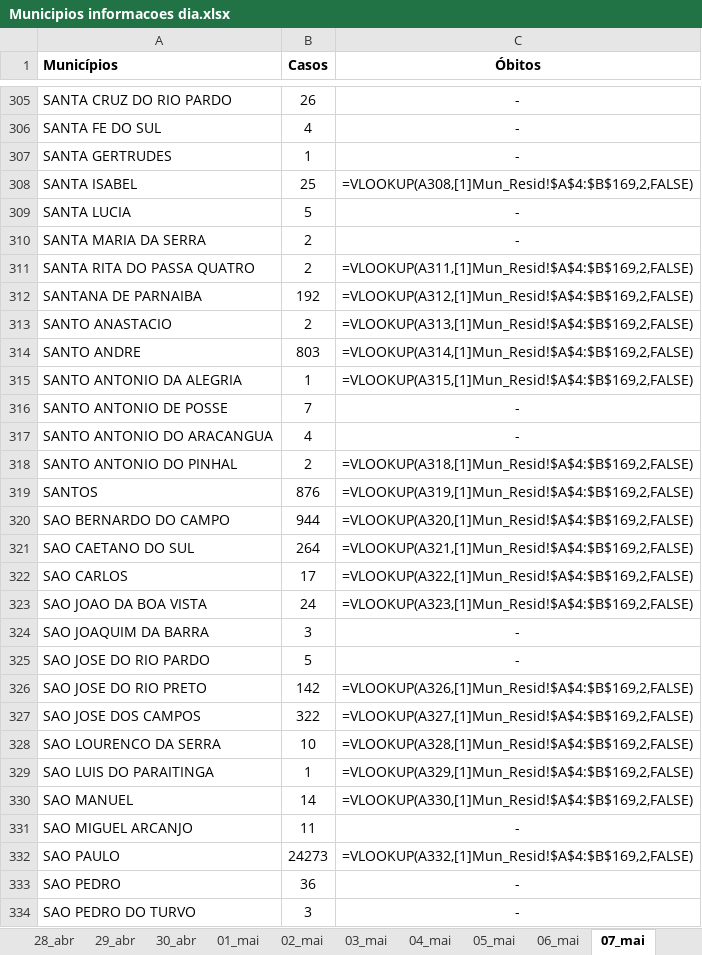
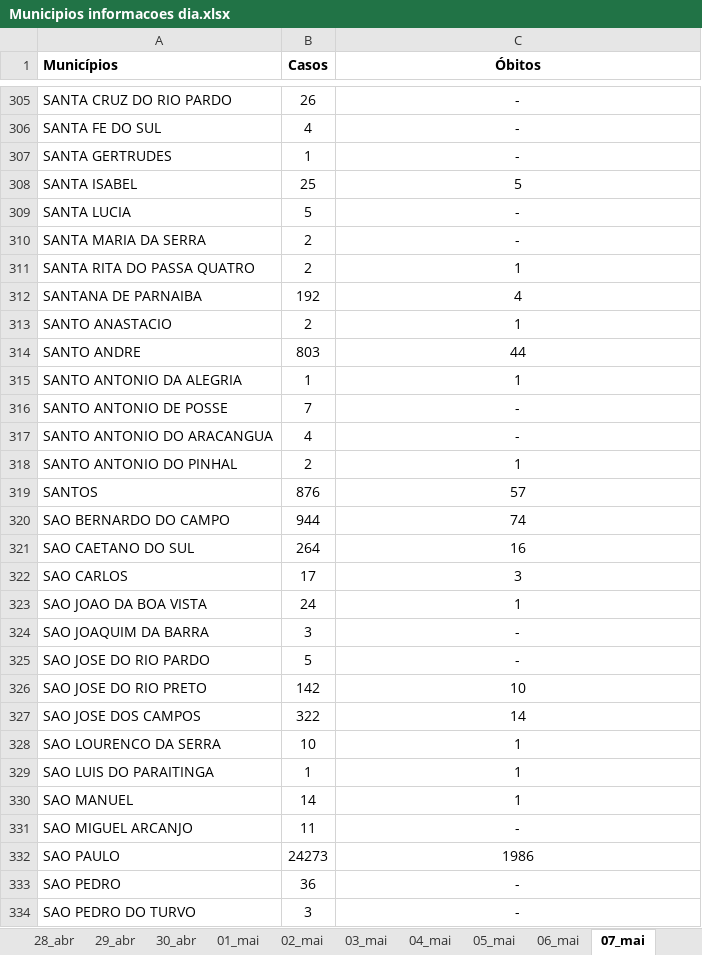
Before and after one commit to seade-R/dados-covid-sp, an Excel workbook: data/Municipios informacoes dia.xlsx, sheet 07_mai, drawn as a sheet; only a part is shown, gaps mark what is left out; values as stored, in another font and other column widths than the file's, no borders; formulas are shown in place of their values; the diff covers the shown part only; the diff names each change by its address in the sheet, - before the commit and + after, or states it on an @@ line.

```diff
--- a/data/Municipios informacoes dia.xlsx (sheet 07_mai)
+++ b/data/Municipios informacoes dia.xlsx (sheet 07_mai)
-C308 (Óbitos): =VLOOKUP(A308,[1]Mun_Resid!$A$4:$B$169,2,FALSE)
+C308 (Óbitos): 5
-C311 (Óbitos): =VLOOKUP(A311,[1]Mun_Resid!$A$4:$B$169,2,FALSE)
+C311 (Óbitos): 1
-C312 (Óbitos): =VLOOKUP(A312,[1]Mun_Resid!$A$4:$B$169,2,FALSE)
+C312 (Óbitos): 4
-C313 (Óbitos): =VLOOKUP(A313,[1]Mun_Resid!$A$4:$B$169,2,FALSE)
+C313 (Óbitos): 1
-C314 (Óbitos): =VLOOKUP(A314,[1]Mun_Resid!$A$4:$B$169,2,FALSE)
+C314 (Óbitos): 44
-C315 (Óbitos): =VLOOKUP(A315,[1]Mun_Resid!$A$4:$B$169,2,FALSE)
+C315 (Óbitos): 1
-C318 (Óbitos): =VLOOKUP(A318,[1]Mun_Resid!$A$4:$B$169,2,FALSE)
+C318 (Óbitos): 1
-C319 (Óbitos): =VLOOKUP(A319,[1]Mun_Resid!$A$4:$B$169,2,FALSE)
+C319 (Óbitos): 57
-C320 (Óbitos): =VLOOKUP(A320,[1]Mun_Resid!$A$4:$B$169,2,FALSE)
+C320 (Óbitos): 74
-C321 (Óbitos): =VLOOKUP(A321,[1]Mun_Resid!$A$4:$B$169,2,FALSE)
+C321 (Óbitos): 16
-C322 (Óbitos): =VLOOKUP(A322,[1]Mun_Resid!$A$4:$B$169,2,FALSE)
+C322 (Óbitos): 3
-C323 (Óbitos): =VLOOKUP(A323,[1]Mun_Resid!$A$4:$B$169,2,FALSE)
+C323 (Óbitos): 1
-C326 (Óbitos): =VLOOKUP(A326,[1]Mun_Resid!$A$4:$B$169,2,FALSE)
+C326 (Óbitos): 10
-C327 (Óbitos): =VLOOKUP(A327,[1]Mun_Resid!$A$4:$B$169,2,FALSE)
+C327 (Óbitos): 14
-C328 (Óbitos): =VLOOKUP(A328,[1]Mun_Resid!$A$4:$B$169,2,FALSE)
+C328 (Óbitos): 1
-C329 (Óbitos): =VLOOKUP(A329,[1]Mun_Resid!$A$4:$B$169,2,FALSE)
+C329 (Óbitos): 1
-C330 (Óbitos): =VLOOKUP(A330,[1]Mun_Resid!$A$4:$B$169,2,FALSE)
+C330 (Óbitos): 1
-C332 (Óbitos): =VLOOKUP(A332,[1]Mun_Resid!$A$4:$B$169,2,FALSE)
+C332 (Óbitos): 1986
```
Also changed, not shown: 148 edited cells elsewhere in this sheet, sheet 08_mai, other sheet tabs, 1 other file.
